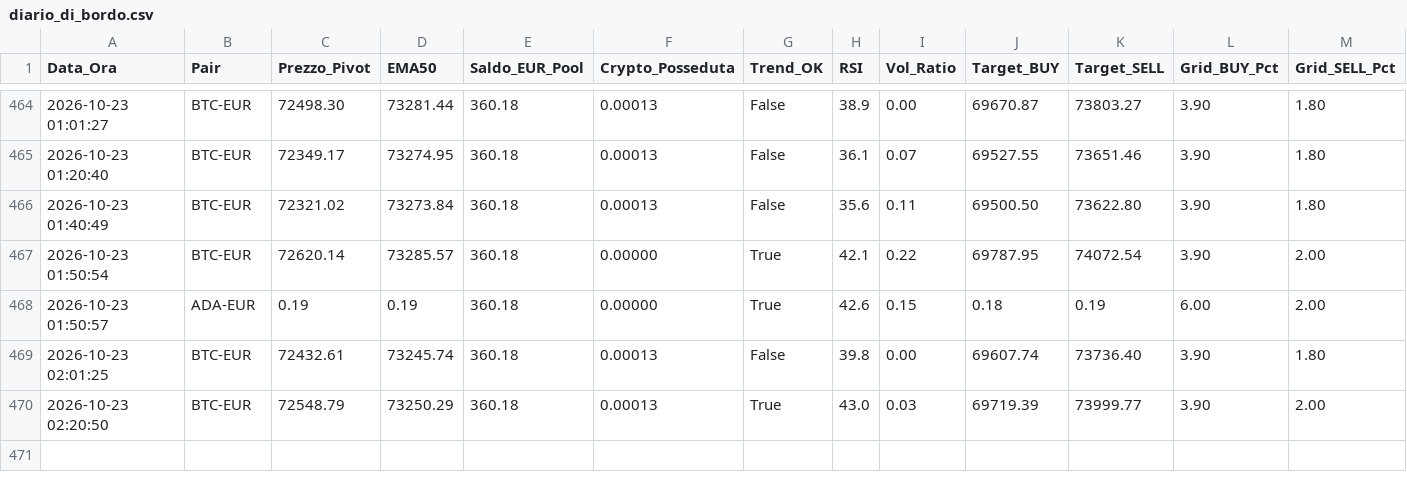
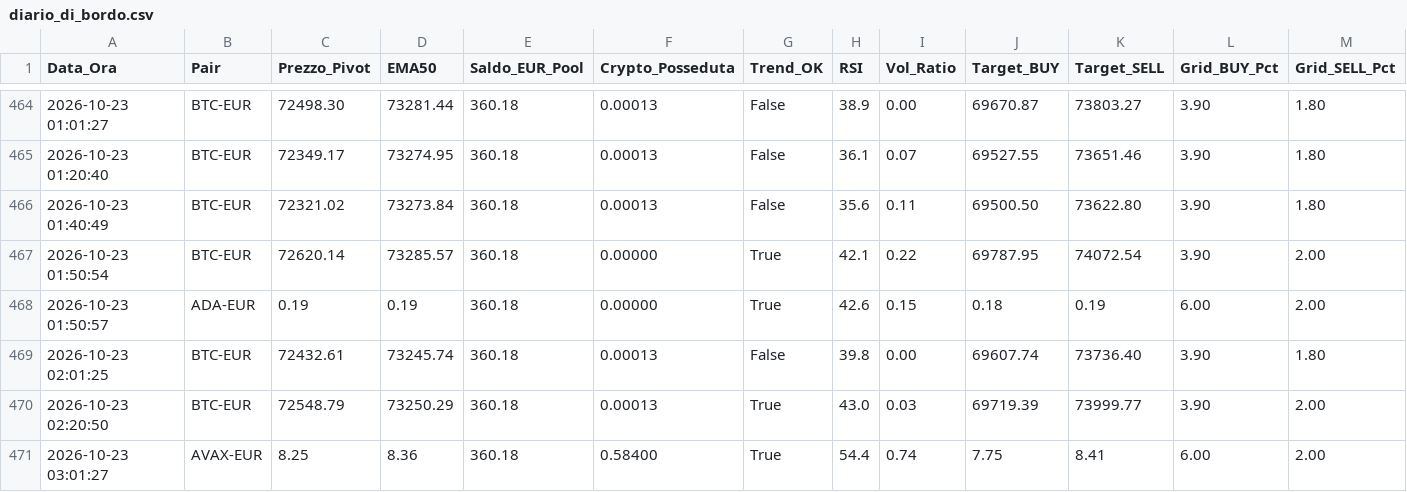
Before and after one commit to marcolalicata2017-oss/coinbase-grid-bot, a CSV file: diario_di_bordo.csv, drawn as a sheet; only a part is shown, gaps mark what is left out; rows hold the shown columns only; the diff names each change by its address in the sheet, - before the commit and + after, or states it on an @@ line.

```diff
--- a/diario_di_bordo.csv
+++ b/diario_di_bordo.csv
+row 471: 2026-10-23 03:01:27 | AVAX-EUR | 8.25 | 8.36 | 360.18 | 0.58400 | True | 54.4 | 0.74 | 7.75 | 8.41 | 6.00 | 2.00
```
